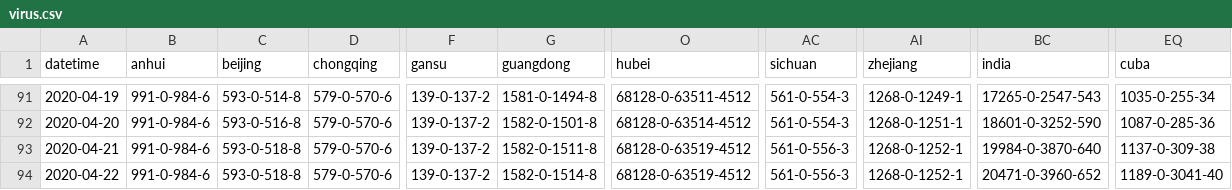
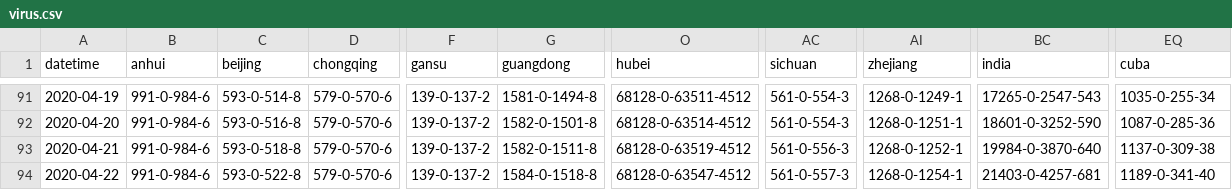
Before and after one commit to odaiwai/2020_SARS2-CoV_COVID19, a CSV file: HGIS_UW_data/virus.csv, drawn as a sheet; only a part is shown, gaps mark what is left out; the diff names each change by its address in the sheet, - before the commit and + after, or states it on an @@ line.

Commit message:
Added HGIS data on 2020-04-23 16:05:49

```diff
--- a/HGIS_UW_data/virus.csv
+++ b/HGIS_UW_data/virus.csv
-C94 (beijing): 593-0-518-8
+C94 (beijing): 593-0-522-8
-G94 (guangdong): 1582-0-1514-8
+G94 (guangdong): 1584-0-1518-8
-O94 (hubei): 68128-0-63519-4512
+O94 (hubei): 68128-0-63547-4512
-AC94 (sichuan): 561-0-556-3
+AC94 (sichuan): 561-0-557-3
-AI94 (zhejiang): 1268-0-1252-1
+AI94 (zhejiang): 1268-0-1254-1
-BC94 (india): 20471-0-3960-652
+BC94 (india): 21403-0-4257-681
-EQ94 (cuba): 1189-0-3041-40
+EQ94 (cuba): 1189-0-341-40
```
